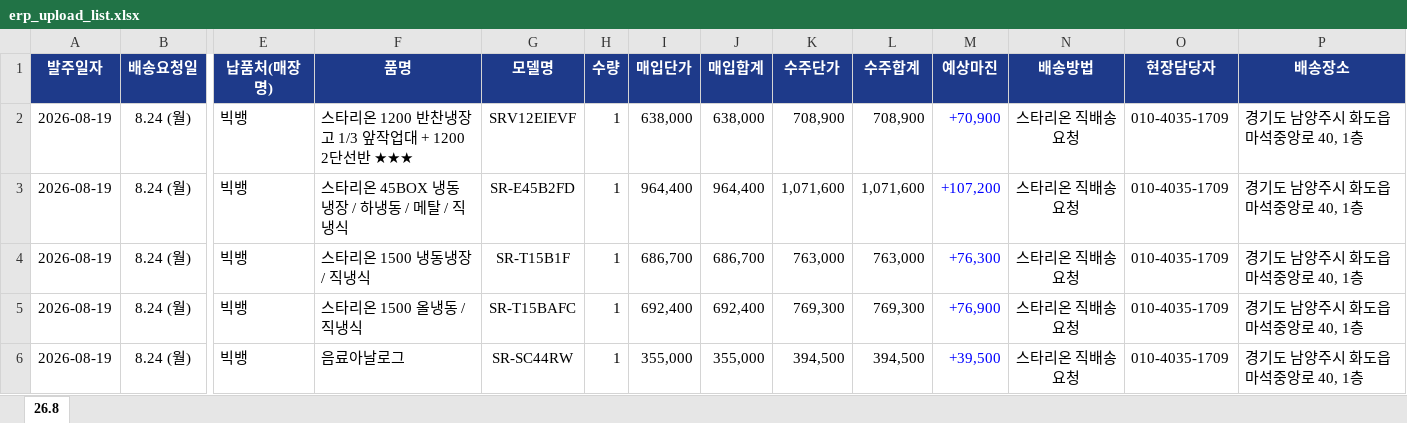
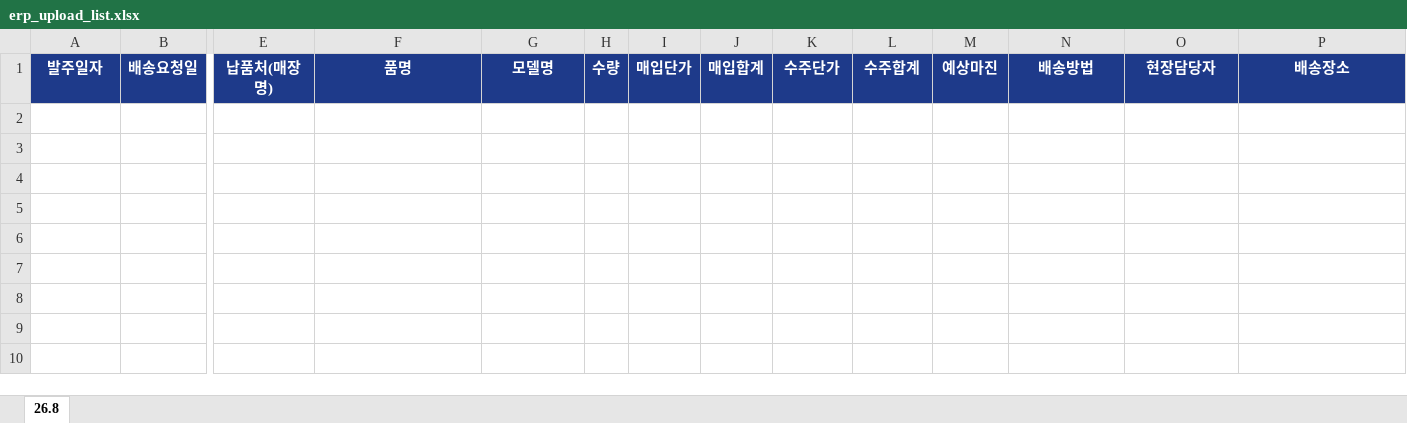
Before and after one commit to herbsmile-code/auto-purchase-order, an Excel workbook: output/erp_upload_list.xlsx, sheet 26.8, drawn as a sheet; only a part is shown, gaps mark what is left out; values as stored, in another font and other column widths than the file's, no borders; rows hold the shown columns only; the diff names each change by its address in the sheet, - before the commit and + after, or states it on an @@ line.

```diff
--- a/output/erp_upload_list.xlsx (sheet 26.8)
+++ b/output/erp_upload_list.xlsx (sheet 26.8)
-row 2: 2026-08-19 | 8.24 (월) | 빅뱅 | 스타리온 1200 반찬냉장고 1/3 앞작업대 + 1200 2단선반 ★★★ | SRV12EIEVF | 1 | 638,000 | 638,000 | 708,900 | 708,900 | +70,900 | 스타리온 직배송 요청 | 010-4035-1709 | 경기도 남양주시 화도읍 마석중앙로 40, 1층
-row 3: 2026-08-19 | 8.24 (월) | 빅뱅 | 스타리온 45BOX 냉동냉장 / 하냉동 / 메탈 / 직냉식 | SR-E45B2FD | 1 | 964,400 | 964,400 | 1,071,600 | 1,071,600 | +107,200 | 스타리온 직배송 요청 | 010-4035-1709 | 경기도 남양주시 화도읍 마석중앙로 40, 1층
-row 4: 2026-08-19 | 8.24 (월) | 빅뱅 | 스타리온 1500 냉동냉장 / 직냉식 | SR-T15B1F | 1 | 686,700 | 686,700 | 763,000 | 763,000 | +76,300 | 스타리온 직배송 요청 | 010-4035-1709 | 경기도 남양주시 화도읍 마석중앙로 40, 1층
-row 5: 2026-08-19 | 8.24 (월) | 빅뱅 | 스타리온 1500 올냉동 / 직냉식 | SR-T15BAFC | 1 | 692,400 | 692,400 | 769,300 | 769,300 | +76,900 | 스타리온 직배송 요청 | 010-4035-1709 | 경기도 남양주시 화도읍 마석중앙로 40, 1층
-row 6: 2026-08-19 | 8.24 (월) | 빅뱅 | 음료아날로그 | SR-SC44RW | 1 | 355,000 | 355,000 | 394,500 | 394,500 | +39,500 | 스타리온 직배송 요청 | 010-4035-1709 | 경기도 남양주시 화도읍 마석중앙로 40, 1층
```
Also changed, not shown: 7 other files.
